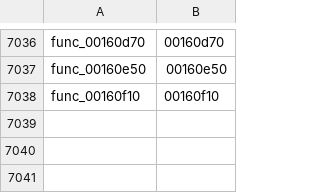
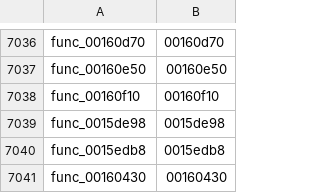
Before and after one commit to GovanifY/kh2, a TSV file: functions.tsv, drawn as a sheet; only a part is shown, gaps mark what is left out; the diff names each change by its address in the sheet, - before the commit and + after, or states it on an @@ line.

```diff
--- a/functions.tsv
+++ b/functions.tsv
+row 7039: func_0015de98 | 0015de98
+row 7040: func_0015edb8 | 0015edb8
+row 7041: func_00160430 | 00160430
```
Also changed, not shown: 2 other files.
